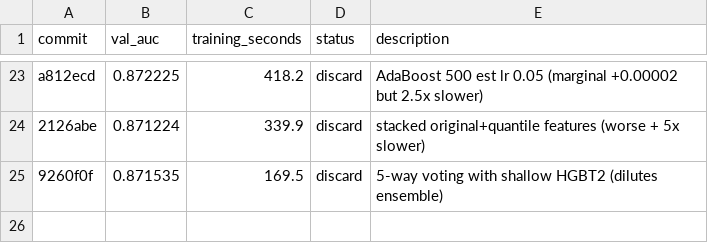
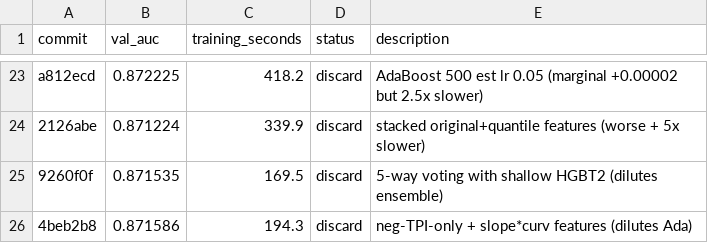
Before and after one commit to camerhann/autoresearch, a TSV file: results.tsv, drawn as a sheet; only a part is shown, gaps mark what is left out; the diff names each change by its address in the sheet, - before the commit and + after, or states it on an @@ line.

Commit message:
results: discard AUC 0.8716 — extra features hurt

```diff
--- a/results.tsv
+++ b/results.tsv
+row 26: 4beb2b8 | 0.871586 | 194.3 | discard | neg-TPI-only + slope*curv features (dilutes Ada)
```
Also changed, not shown: 1 other file.
